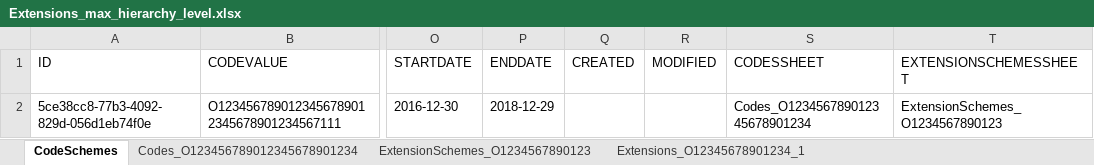
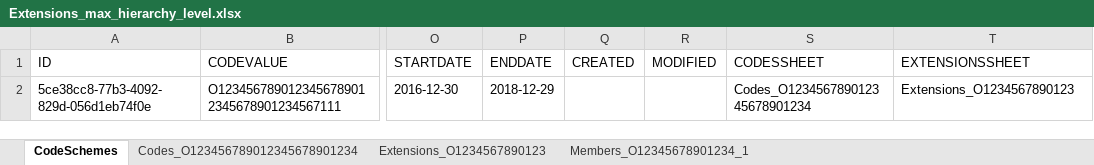
Before and after one commit to VRK-YTI/yti-robot-tests, an Excel workbook: test_files/Extensions_max_hierarchy_level.xlsx, sheet CodeSchemes, drawn as a sheet; only a part is shown, gaps mark what is left out; values as stored, in another font and other column widths than the file's, no borders; charts and pictures not drawn; the diff names each change by its address in the sheet, - before the commit and + after, or states it on an @@ line.

Commit message:
Extension and member related element IDs modified and test case 308 added

```diff
--- a/test_files/Extensions_max_hierarchy_level.xlsx (sheet CodeSchemes)
+++ b/test_files/Extensions_max_hierarchy_level.xlsx (sheet CodeSchemes)
-sheet tab: ExtensionSchemes_O1234567890123
+sheet tab: Extensions_O1234567890123
-sheet tab: Extensions_O12345678901234_1
+sheet tab: Members_O12345678901234_1
-T1: EXTENSIONSCHEMESSHEET
+T1: EXTENSIONSSHEET
-T2 (EXTENSIONSSHEET): ExtensionSchemes_O1234567890123
+T2 (EXTENSIONSSHEET): Extensions_O1234567890123
```
Also changed, not shown: sheet Extensions_O1234567890123, sheet Members_O12345678901234_1, charts or pictures, test_files/ExtensionSchemes_codeschemes_invalid_Code.xlsx, test_files/ExtensionSchemes_without_codeschemes_value.xlsx, 14 other files.
